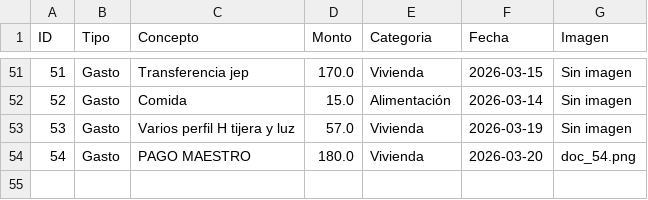
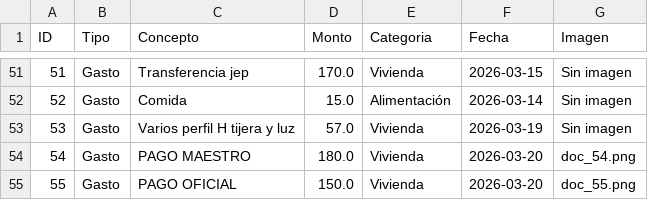
Before and after one commit to paesloma/app-gastos-python, a CSV file: finanzas.csv, drawn as a sheet; only a part is shown, gaps mark what is left out; the diff names each change by its address in the sheet, - before the commit and + after, or states it on an @@ line.

Commit message:
Sincronización total

```diff
--- a/finanzas.csv
+++ b/finanzas.csv
+row 55: 55 | Gasto | PAGO OFICIAL | 150.0 | Vivienda | 2026-03-20 | doc_55.png
```
